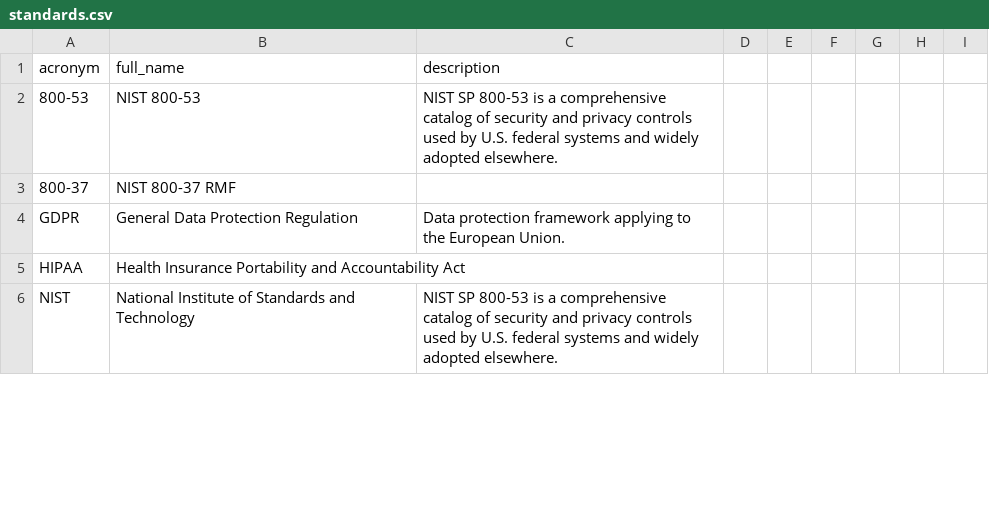
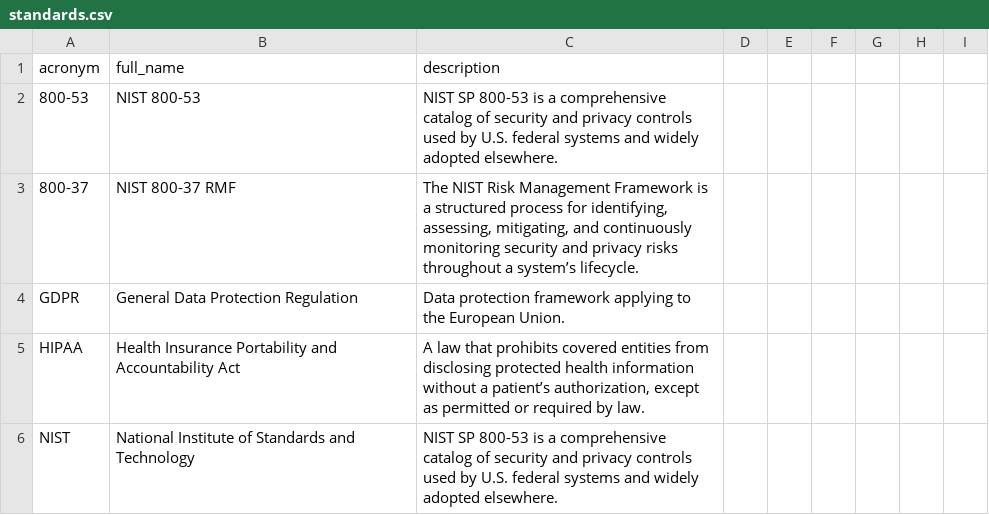
Before and after one commit to TristanTango73/acronym-flashcards, a CSV file: standards.csv, drawn as a sheet; only a part is shown; the diff covers the shown part only.

```diff
--- a/standards.csv
+++ b/standards.csv
@@ -2,5 +2,5 @@ acronym,full_name,description
 800-53,NIST 800-53,NIST SP 800-53 is a comprehensive catalog of security and privacy controls used by U.S. federal systems and widely adopted elsewhere.
-800-37,NIST 800-37 RMF,
+800-37,NIST 800-37 RMF,"The NIST Risk Management Framework is a structured process for identifying, assessing, mitigating, and continuously monitoring security and privacy risks throughout a system’s lifecycle."
 GDPR,General Data Protection Regulation,Data protection framework applying to the European Union.
-HIPAA,Health Insurance Portability and Accountability Act,
+HIPAA,Health Insurance Portability and Accountability Act,"A law that prohibits covered entities from disclosing protected health information without a patient’s authorization, except as permitted or required by law."
 NIST,National Institute of Standards and Technology,NIST SP 800-53 is a comprehensive catalog of security and privacy controls used by U.S. federal systems and widely adopted elsewhere.
```
Also changed, not shown: 3 added rows and 27 edited cells elsewhere in this file, acronyms.csv, management.csv, 4 other files.
